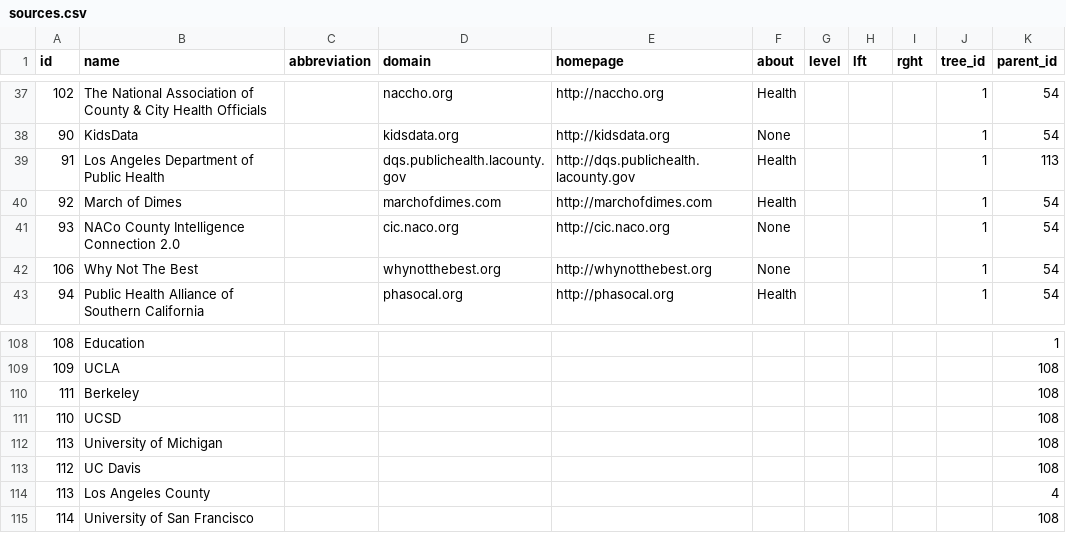
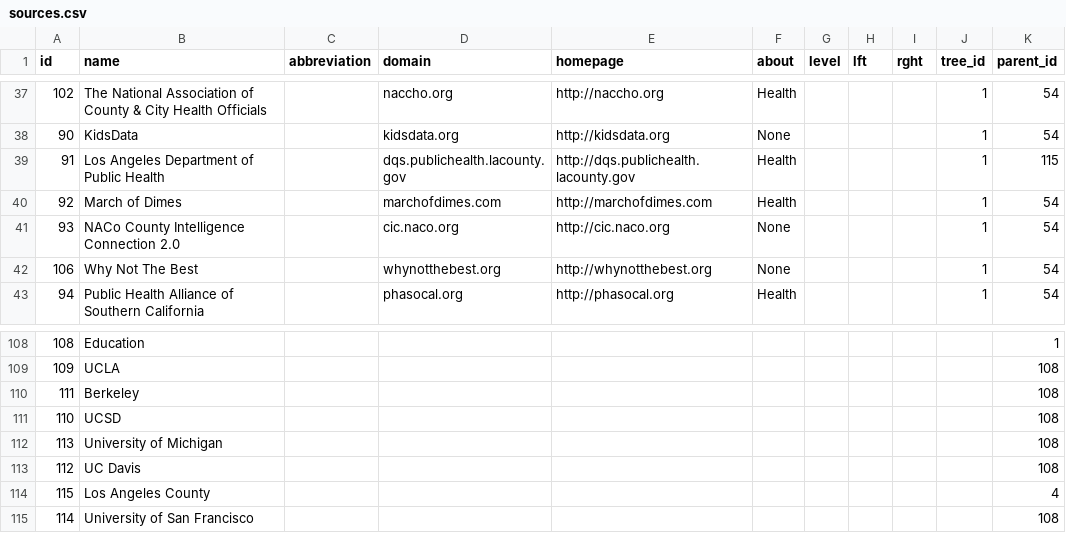
Before and after one commit to CivicSpleen/metaeditor, a CSV file: editor/data/sources.csv, drawn as a sheet; only a part is shown, gaps mark what is left out; the diff names each change by its address in the sheet, - before the commit and + after, or states it on an @@ line.

Commit message:
Fixed overlapping id numbers. Closes #18

```diff
--- a/editor/data/sources.csv
+++ b/editor/data/sources.csv
-K39 (parent_id): 113
+K39 (parent_id): 115
-A114 (id): 113
+A114 (id): 115
```
